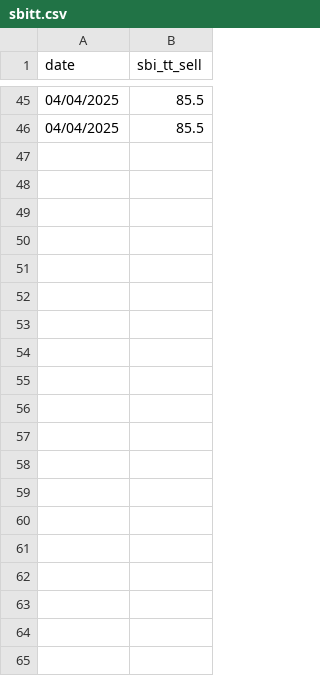
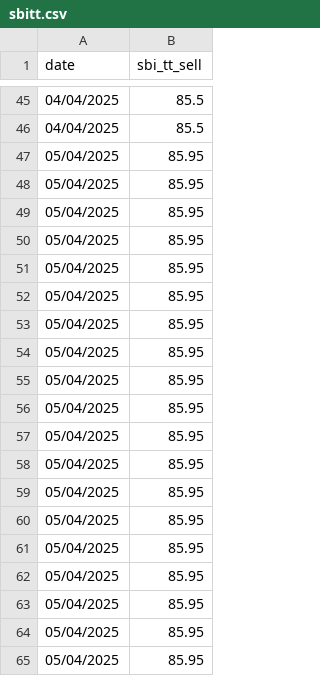
Before and after one commit to pranavvyawahare25/teststock, a CSV file: Backend/Scraping/scraped_csv/sbitt.csv, drawn as a sheet; only a part is shown, gaps mark what is left out; the diff covers the shown part only.

```diff
--- a/Backend/Scraping/scraped_csv/sbitt.csv
+++ b/Backend/Scraping/scraped_csv/sbitt.csv
@@ -46 +46,20 @@ date,sbi_tt_sell
 04/04/2025,85.5
+05/04/2025,85.95
+05/04/2025,85.95
+05/04/2025,85.95
+05/04/2025,85.95
+05/04/2025,85.95
+05/04/2025,85.95
+05/04/2025,85.95
+05/04/2025,85.95
+05/04/2025,85.95
+05/04/2025,85.95
+05/04/2025,85.95
+05/04/2025,85.95
+05/04/2025,85.95
+05/04/2025,85.95
+05/04/2025,85.95
+05/04/2025,85.95
+05/04/2025,85.95
+05/04/2025,85.95
+05/04/2025,85.95
```
Also changed, not shown: 56 added rows elsewhere in this file, 15 other files.
